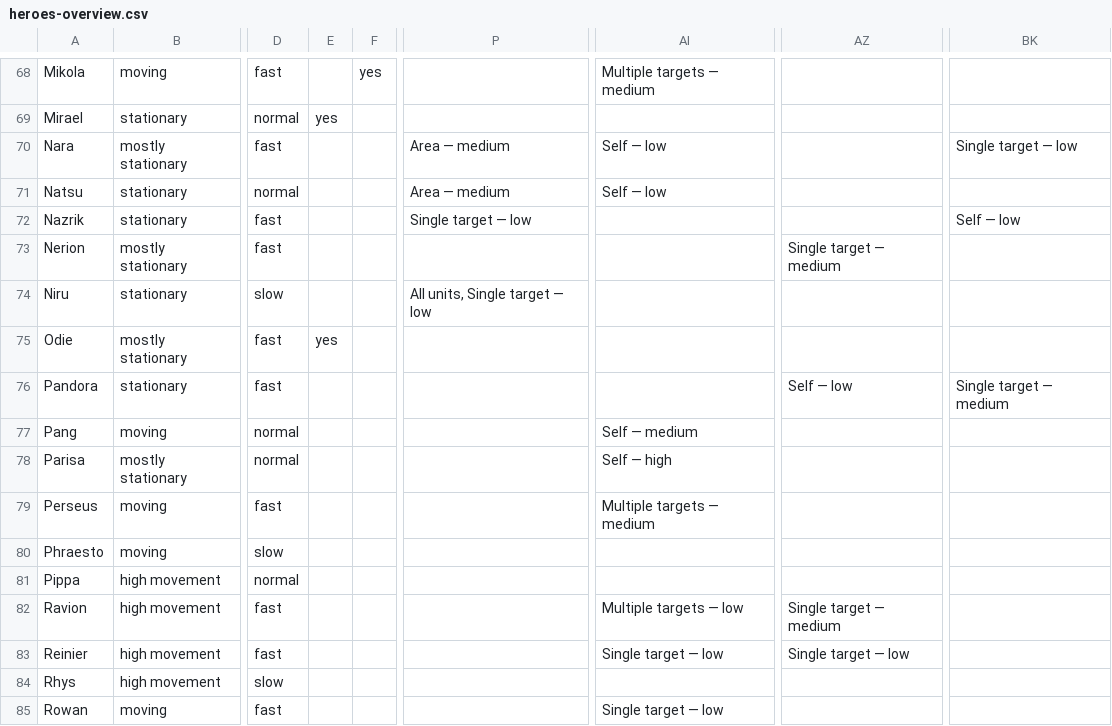
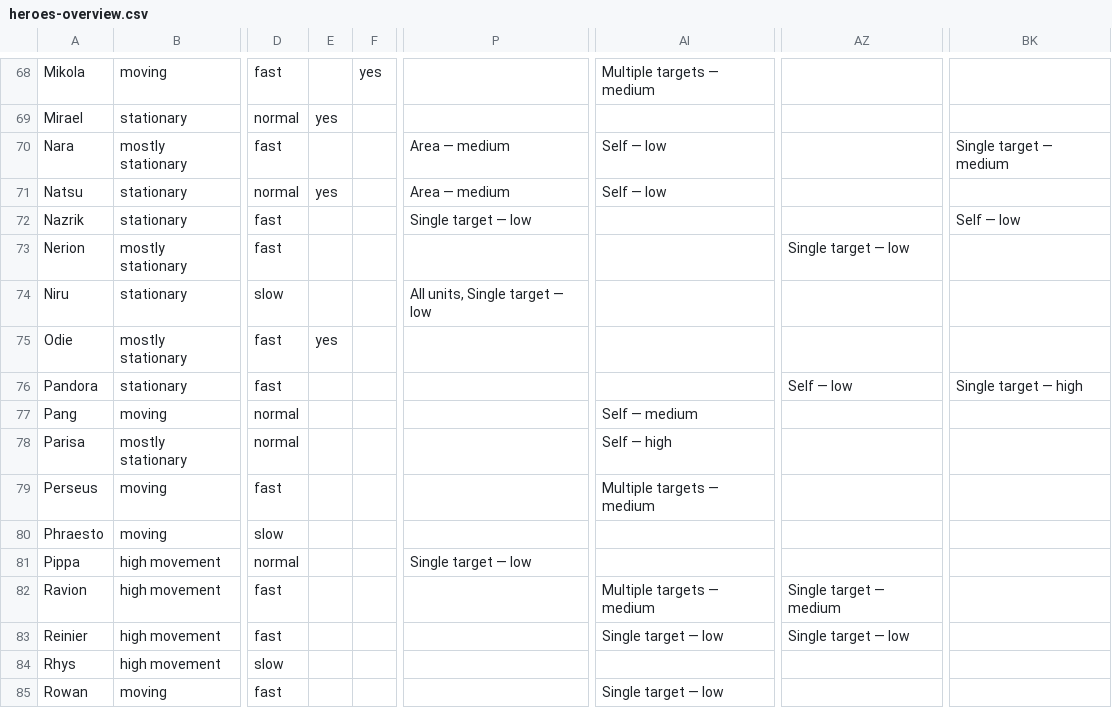
Before and after one commit to arnecls/afjk-characters, a CSV file: heroes-overview.csv, drawn as a sheet; only a part is shown, gaps mark what is left out; the diff covers the shown part only; the diff names each change by its address in the sheet, - before the commit and + after, or states it on an @@ line.

```diff
--- a/heroes-overview.csv
+++ b/heroes-overview.csv
-BK70: Single target — low
+BK70: Single target — medium
-E71: (empty)
+E71: yes
-AZ73: Single target — medium
+AZ73: Single target — low
-BK76: Single target — medium
+BK76: Single target — high
-P81: (empty)
+P81: Single target — low
-AI82: Multiple targets — low
+AI82: Multiple targets — medium
```
Also changed, not shown: 45 edited cells elsewhere in this file, 2 other files.
